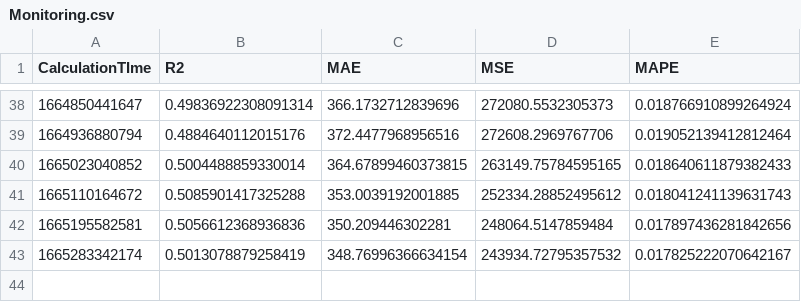
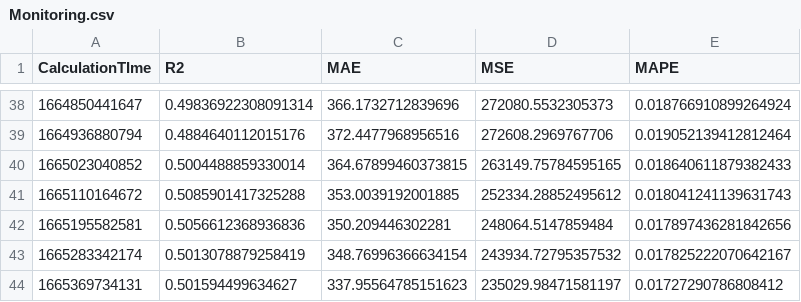
Before and after one commit to krishnajiraoh/my-crypto-world, a CSV file: forecast/data/Monitoring.csv, drawn as a sheet; only a part is shown, gaps mark what is left out.

Commit message:
Updated by Monitoring script using PyGithub API

```diff
--- a/forecast/data/Monitoring.csv
+++ b/forecast/data/Monitoring.csv
@@ -43 +43,2 @@ CalculationTIme,R2,MAE,MSE,MAPE
 1665283342174,0.5013078879258419,348.76996366634154,243934.72795357532,0.017825222070642167
+1665369734131,0.501594499634627,337.95564785151623,235029.98471581197,0.01727290786808412
```
